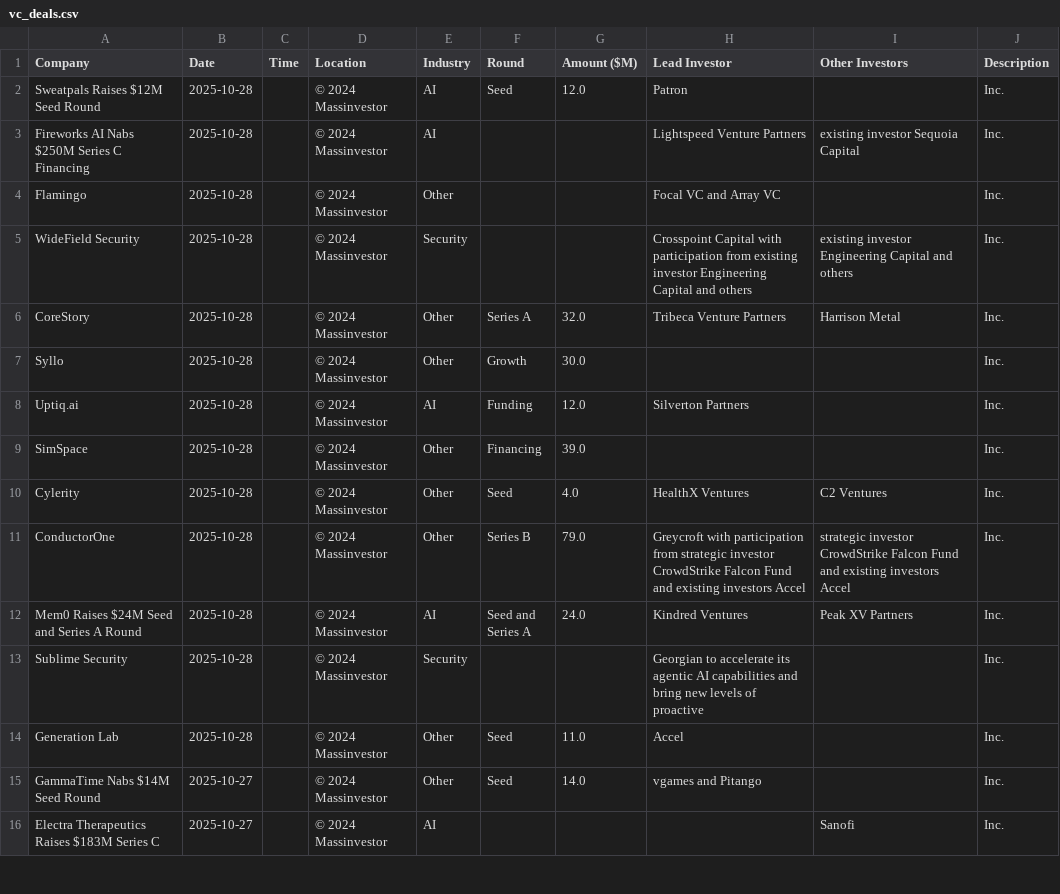
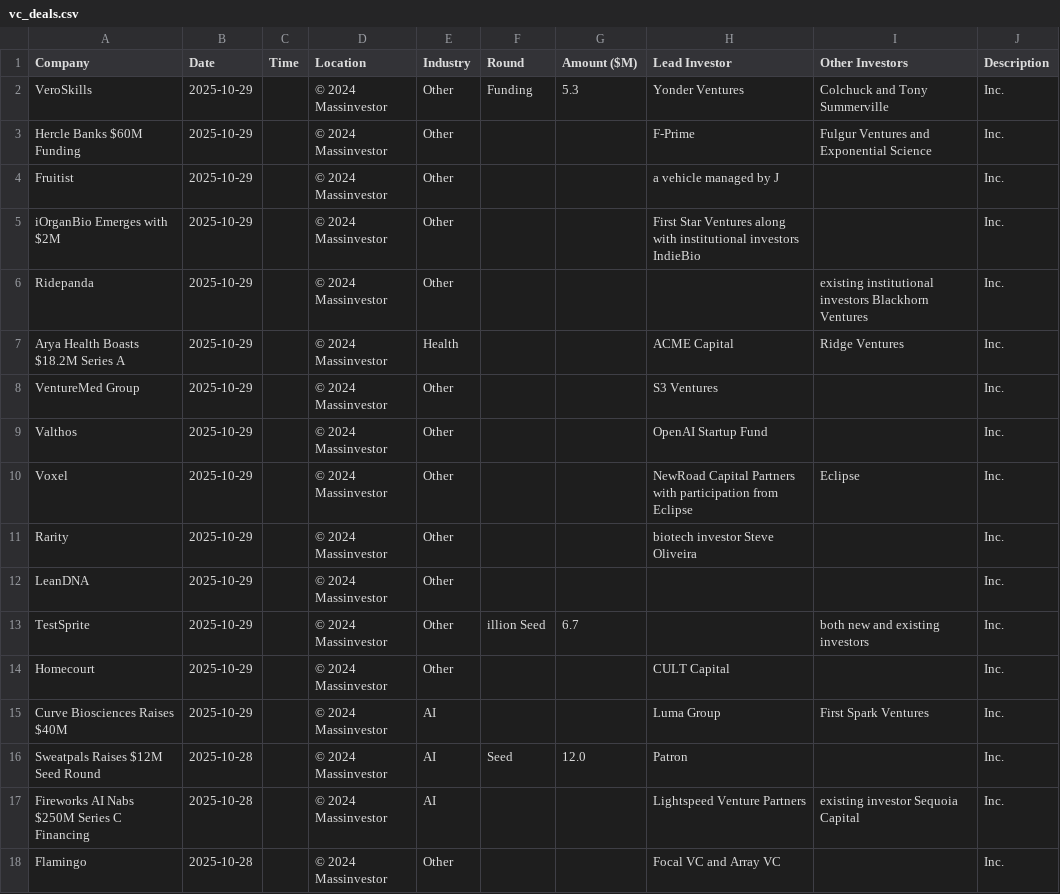
Before and after one commit to msingh6383/vcdeals, a CSV file: vc_deals.csv, drawn as a sheet; only a part is shown; the shorter side is filled out with more unchanged rows; the diff covers the shown part only; the diff names each change by its address in the sheet, - before the commit and + after, or states it on an @@ line.

```diff
--- a/vc_deals.csv
+++ b/vc_deals.csv
+row 2: VeroSkills | 2025-10-29 |  | © 2024 Massinvestor | Other | Funding | 5.3 | Yonder Ventures | Colchuck and Tony Summerville | Inc.
+row 3: Hercle Banks $60M Funding | 2025-10-29 |  | © 2024 Massinvestor | Other |  |  | F-Prime | Fulgur Ventures and Exponential Science | Inc.
+row 4: Fruitist | 2025-10-29 |  | © 2024 Massinvestor | Other |  |  | a vehicle managed by J |  | Inc.
+row 5: iOrganBio Emerges with $2M | 2025-10-29 |  | © 2024 Massinvestor | Other |  |  | First Star Ventures along with institutional investors IndieBio |  | Inc.
+row 6: Ridepanda | 2025-10-29 |  | © 2024 Massinvestor | Other |  |  |  | existing institutional investors Blackhorn Ventures | Inc.
+row 7: Arya Health Boasts $18.2M Series A | 2025-10-29 |  | © 2024 Massinvestor | Health |  |  | ACME Capital | Ridge Ventures | Inc.
+row 8: VentureMed Group | 2025-10-29 |  | © 2024 Massinvestor | Other |  |  | S3 Ventures |  | Inc.
+row 9: Valthos | 2025-10-29 |  | © 2024 Massinvestor | Other |  |  | OpenAI Startup Fund |  | Inc.
+row 10: Voxel | 2025-10-29 |  | © 2024 Massinvestor | Other |  |  | NewRoad Capital Partners with participation from Eclipse | Eclipse | Inc.
+row 11: Rarity | 2025-10-29 |  | © 2024 Massinvestor | Other |  |  | biotech investor Steve Oliveira |  | Inc.
+row 12: LeanDNA | 2025-10-29 |  | © 2024 Massinvestor | Other |  |  |  |  | Inc.
+row 13: TestSprite | 2025-10-29 |  | © 2024 Massinvestor | Other | illion Seed | 6.7 |  | both new and existing investors | Inc.
+row 14: Homecourt | 2025-10-29 |  | © 2024 Massinvestor | Other |  |  | CULT Capital |  | Inc.
+row 15: Curve Biosciences Raises $40M | 2025-10-29 |  | © 2024 Massinvestor | AI |  |  | Luma Group | First Spark Ventures | Inc.
```
Also changed, not shown: 1 added row and 15 removed rows elsewhere in this file, 1 other file.
